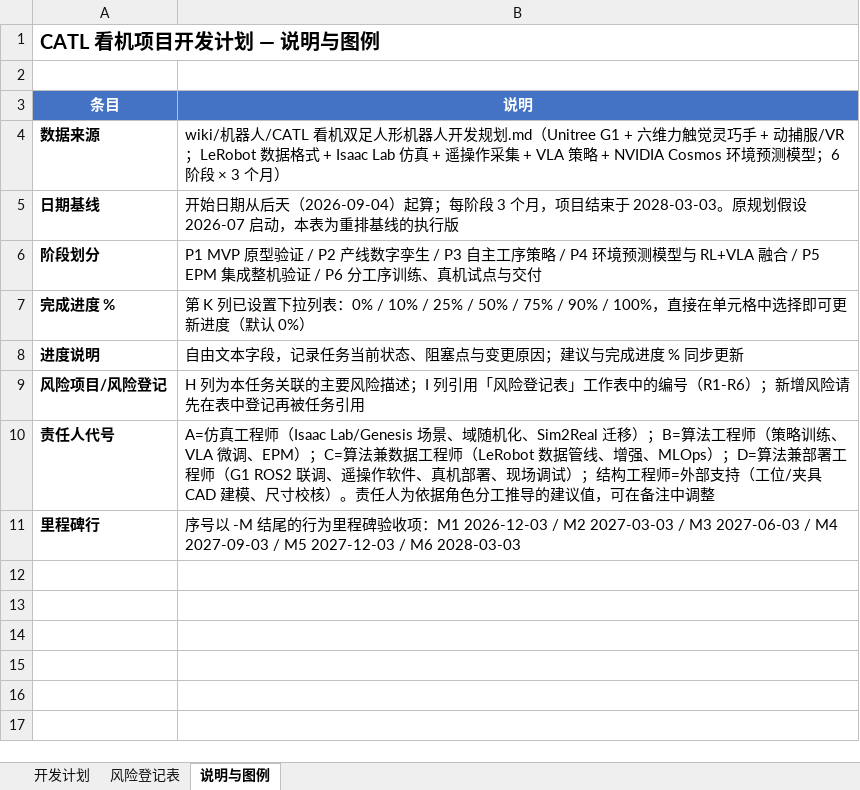
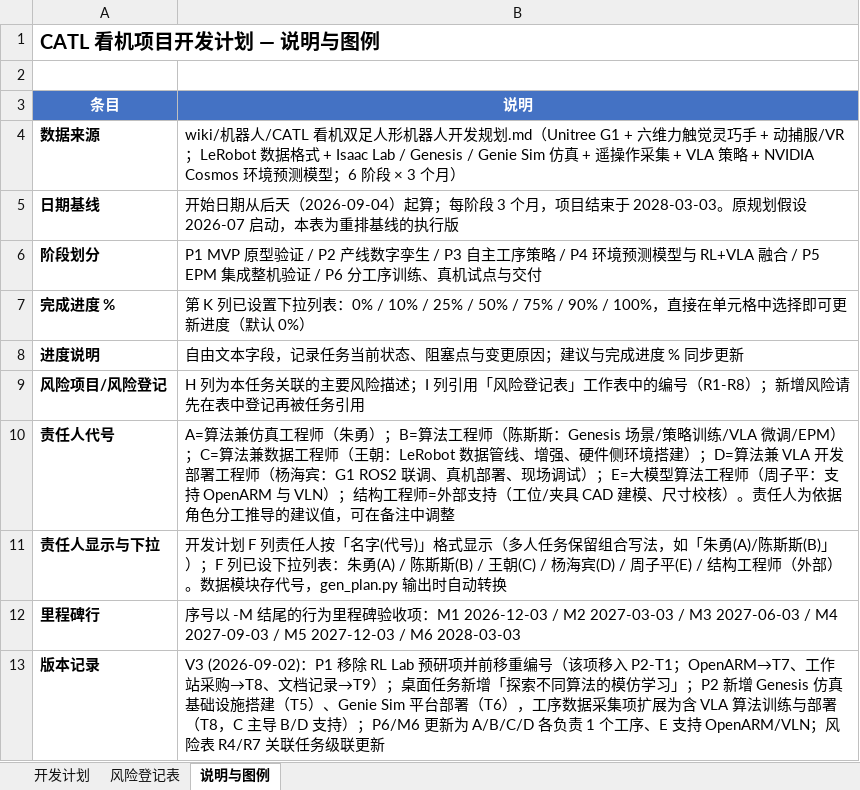
Before and after one commit to chensisi0730/obsidian_geesun, an Excel workbook: wiki/机器人/CATL 看机双足人形机器人开发计划.xlsx, sheet 说明与图例, drawn as a sheet; values as stored, in another font and other column widths than the file's, no borders; the diff names each change by its address in the sheet, - before the commit and + after, or states it on an @@ line.

Commit message:
feat(plan-sync): add责任人显示转换与excel下拉列表
- 新增责任人代号到名字(代号)格式的转换逻辑，支持多人组合写法
- 为开发计划xlsx的F列添加责任人下拉选择选项
- 更新文档说明与日志，明确数据模块与展示层的映射规则
- 调整行高估算包含责任人列内容

```diff
--- a/wiki/机器人/CATL 看机双足人形机器人开发计划.xlsx (sheet 说明与图例)
+++ b/wiki/机器人/CATL 看机双足人形机器人开发计划.xlsx (sheet 说明与图例)
-B4 (说明): …+ Isaac Lab 仿真 +…
+B4 (说明): …+ Isaac Lab / Genesis / Genie Sim 仿真 +…
-B9 (说明): …的编号（R1-R6）；新增…
+B9 (说明): …的编号（R1-R8）；新增…
-B10 (说明): A=仿真工程师（Isaac Lab/Genesis 场景、域随机化、Sim2Real 迁移）；B=算法工程师（策略训练、VLA 微调、EPM）；C=算法兼数据工程师（LeRobot 数据管线、增强、MLOps）；D=算法兼部署工程师（G1 ROS2 联调、遥操作软件、真机部署、现场调试）；结构…
+B10 (说明): A=算法兼仿真工程师（朱勇）；B=算法工程师（陈斯斯：Genesis 场景/策略训练/VLA 微调/EPM）；C=算法兼数据工程师（王朝：LeRobot 数据管线、增强、硬件侧环境搭建）；D=算法兼 VLA 开发部署工程师（杨海宾：G1 ROS2 联调、真机部署、现场调试）；E=大模型算法工程师（周子平：支持 OpenARM 与 VLN）；结构…
+row 11: 责任人显示与下拉 | 开发计划 F 列责任人按「名字(代号)」格式显示（多人任务保留组合写法，如「朱勇(A)/陈斯斯(B)」）；F 列已设下拉列表：朱勇(A) / 陈斯斯(B) / 王朝(C) / 杨海宾(D) / 周子平(E) / 结构工程师（外部）。数据模块存代号，gen_plan.py 输出时自动转换
+row 13: 版本记录 | V3 (2026-09-02)：P1 移除 RL Lab 预研项并前移重编号（该项移入 P2-T1；OpenARM→T7、工作站采购→T8、文档记录→T9）；桌面任务新增「探索不同算法的模仿学习」；P2 新增 Genesis 仿真基础设施搭建（T5）、Genie Sim 平台部署（T6），工序数据采集项扩展为含 VLA 算法训练与部署（T8，C 主导 B/D 支持）；P6/M6 更新为 A/B/C/D 各负责 1 个工序、E 支持 OpenARM/VLN；风险表 R4/R7 关联任务级联更新
```
Also changed, not shown: sheet 开发计划, sheet 风险登记表, 5 other files.
